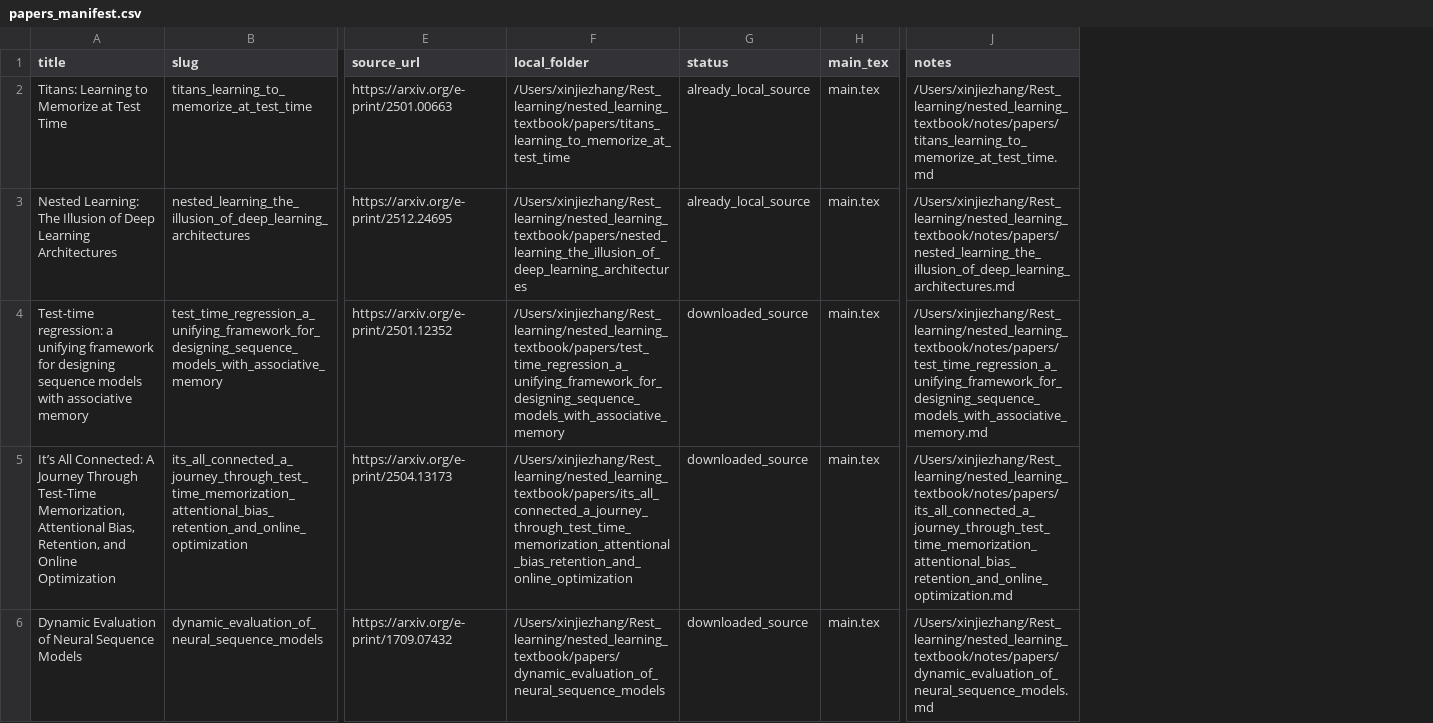
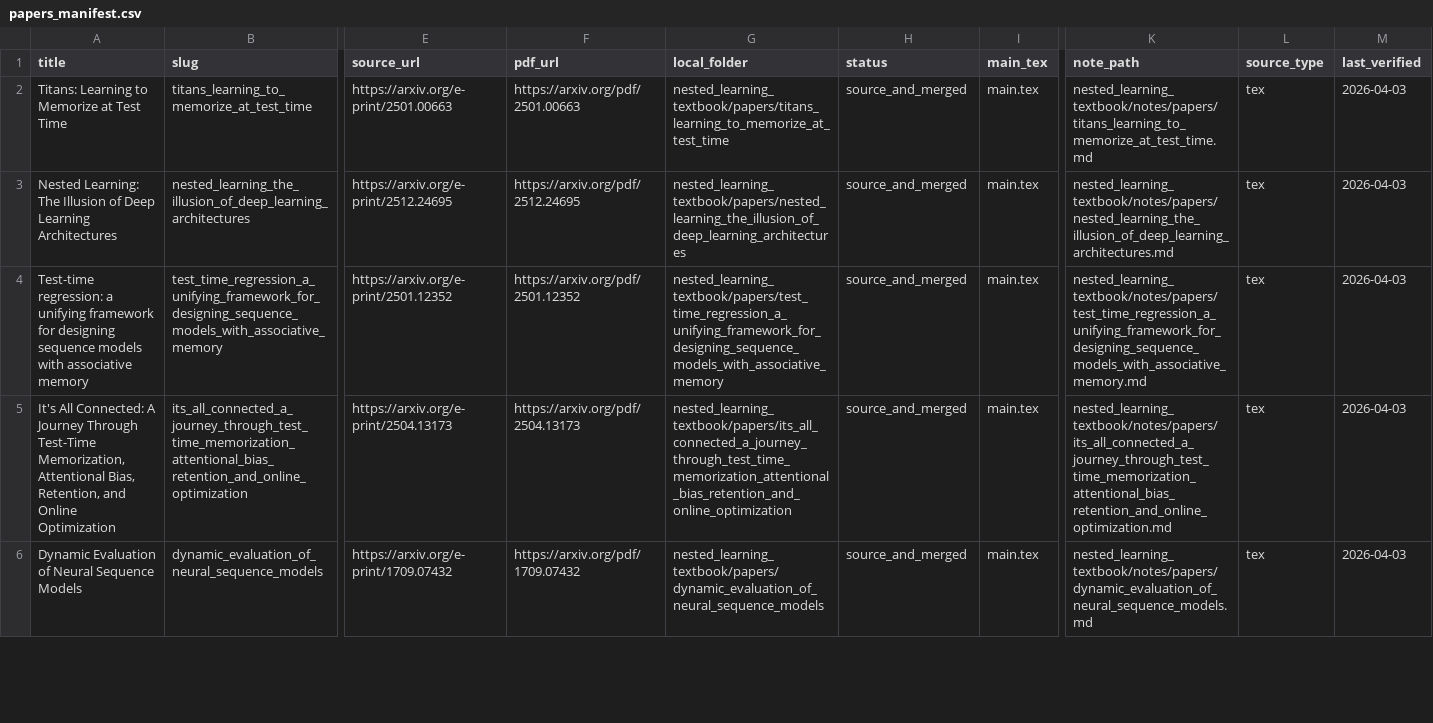
Before and after one commit to BaochaiXue/Rest_learning_self_learning, a CSV file: nested_learning_textbook/manifests/papers_manifest.csv, drawn as a sheet; only a part is shown, gaps mark what is left out; removed rows and columns are numbered as before the commit, all else as after; the diff covers the shown part only; the diff names each change by its address in the sheet, - before the commit and + after, or states it on an @@ line.

Commit message:
refactor: reorganize project structure, implement repo-relative paths, and add automation harness

```diff
--- a/nested_learning_textbook/manifests/papers_manifest.csv
+++ b/nested_learning_textbook/manifests/papers_manifest.csv
+column F (pdf_url), rows 2-6: https://arxiv.org/pdf/2501.00663 | https://arxiv.org/pdf/2512.24695 | https://arxiv.org/pdf/2501.12352 | https://arxiv.org/pdf/2504.13173 | https://arxiv.org/pdf/1709.07432
-column J (notes), rows 2-6: /Users/xinjiezhang/Rest_learning/nested_learning_textbook/notes/papers/titans_learning_to_memorize_at_test_time.md | /Users/xinjiezhang/Rest_learning/nested_learning_textbook/notes/papers/nested_learning_the_illusion_of_deep_learning_architectures.md | /Users/xinjiezhang/Rest_learning/nested_learning_textbook/notes/papers/test_time_regression_a_unifying_framework_for_designing_sequence_models_with_associative_memory.md | /Users/xinjiezhang/Rest_learning/nested_learning_textbook/notes/papers/its_all_connected_a_journey_through_test_time_memorization_attentional_bias_retention_and_online_optimization.md | /Users/xinjiezhang/Rest_learning/nested_learning_textbook/notes/papers/dynamic_evaluation_of_neural_sequence_models.md
+column K (note_path), rows 2-6: nested_learning_textbook/notes/papers/titans_learning_to_memorize_at_test_time.md | nested_learning_textbook/notes/papers/nested_learning_the_illusion_of_deep_learning_architectures.md | nested_learning_textbook/notes/papers/test_time_regression_a_unifying_framework_for_designing_sequence_models_with_associative_memory.md | nested_learning_textbook/notes/papers/its_all_connected_a_journey_through_test_time_memorization_attentional_bias_retention_and_online_optimization.md | nested_learning_textbook/notes/papers/dynamic_evaluation_of_neural_sequence_models.md
+column L (source_type), rows 2-6: all tex
+column M (last_verified), rows 2-6: all 2026-04-03
-G2 (local_folder): /Users/xinjiezhang/Rest_learning/nested_learning_textbook/papers/titans_learning_to_memorize_at_test_time
+G2 (local_folder): nested_learning_textbook/papers/titans_learning_to_memorize_at_test_time
-H2:H3 (status): already_local_source
+H2:H3 (status): source_and_merged
-G3 (local_folder): /Users/xinjiezhang/Rest_learning/nested_learning_textbook/papers/nested_learning_the_illusion_of_deep_learning_architectures
+G3 (local_folder): nested_learning_textbook/papers/nested_learning_the_illusion_of_deep_learning_architectures
-G4 (local_folder): /Users/xinjiezhang/Rest_learning/nested_learning_textbook/papers/test_time_regression_a_unifying_framework_for_designing_sequence_models_with_associative_memory
+G4 (local_folder): nested_learning_textbook/papers/test_time_regression_a_unifying_framework_for_designing_sequence_models_with_associative_memory
-H4:H6 (status): downloaded_source
+H4:H6 (status): source_and_merged
-A5 (title): It’s All Connected:…
+A5 (title): It's All Connected:…
-G5 (local_folder): /Users/xinjiezhang/Rest_learning/nested_learning_textbook/papers/its_all_connected_a_journey_through_test_time_memorization_attentional_bias_retention_and_online_optimization
+G5 (local_folder): nested_learning_textbook/papers/its_all_connected_a_journey_through_test_time_memorization_attentional_bias_retention_and_online_optimization
-G6 (local_folder): /Users/xinjiezhang/Rest_learning/nested_learning_textbook/papers/dynamic_evaluation_of_neural_sequence_models
+G6 (local_folder): nested_learning_textbook/papers/dynamic_evaluation_of_neural_sequence_models
```
Also changed, not shown: 37 edited cells elsewhere in this file, 8 other files.
